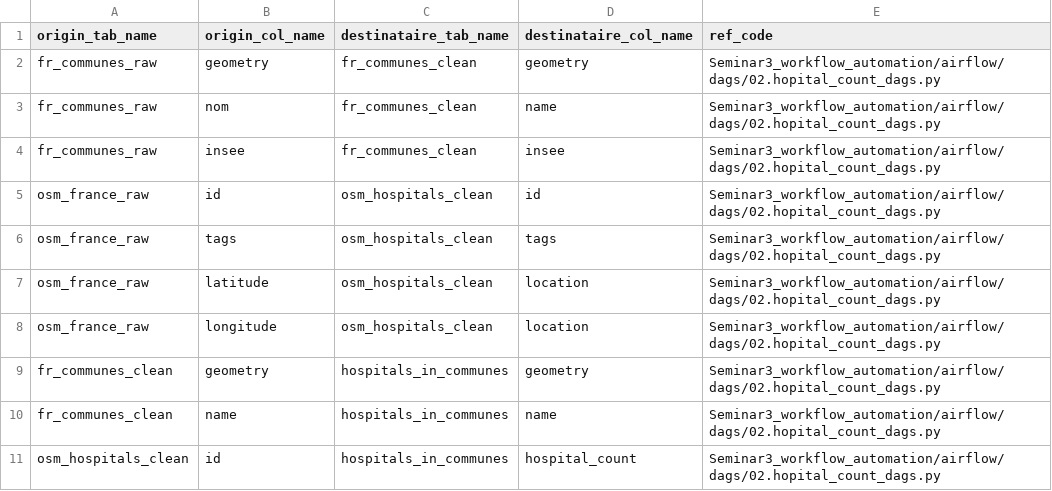
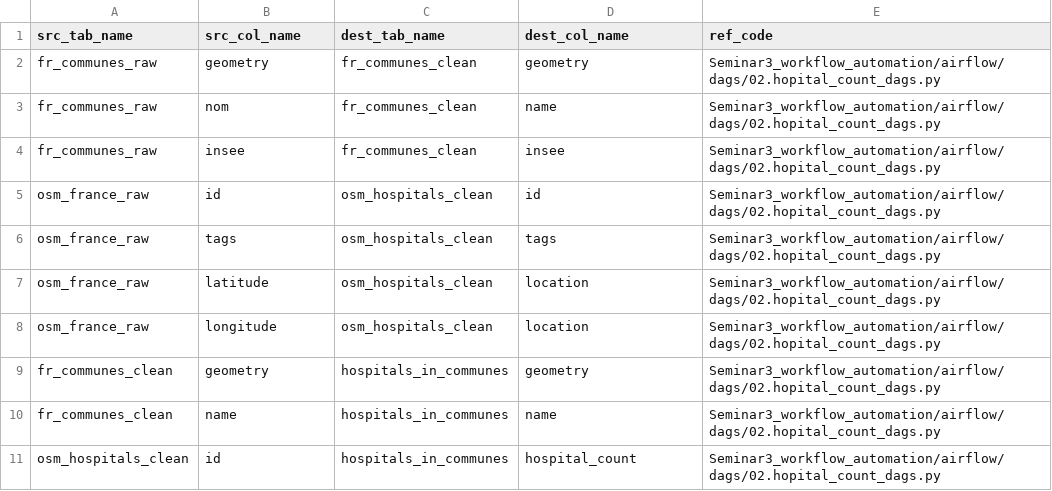
Before and after one commit to CASD-EU/ConstanceDataPlatform, a CSV file: data/om/constances_hospital_lineage.csv, drawn as a sheet.

Commit message:
update data

```diff
--- a/data/om/constances_hospital_lineage.csv
+++ b/data/om/constances_hospital_lineage.csv
@@ -1,2 +1,2 @@
-origin_tab_name,origin_col_name,destinataire_tab_name,destinataire_col_name,ref_code
+src_tab_name,src_col_name,dest_tab_name,dest_col_name,ref_code
 fr_communes_raw,geometry,fr_communes_clean,geometry,Seminar3_workflow_automation/airflow/dags/02.hopital_count_dags.py
```
